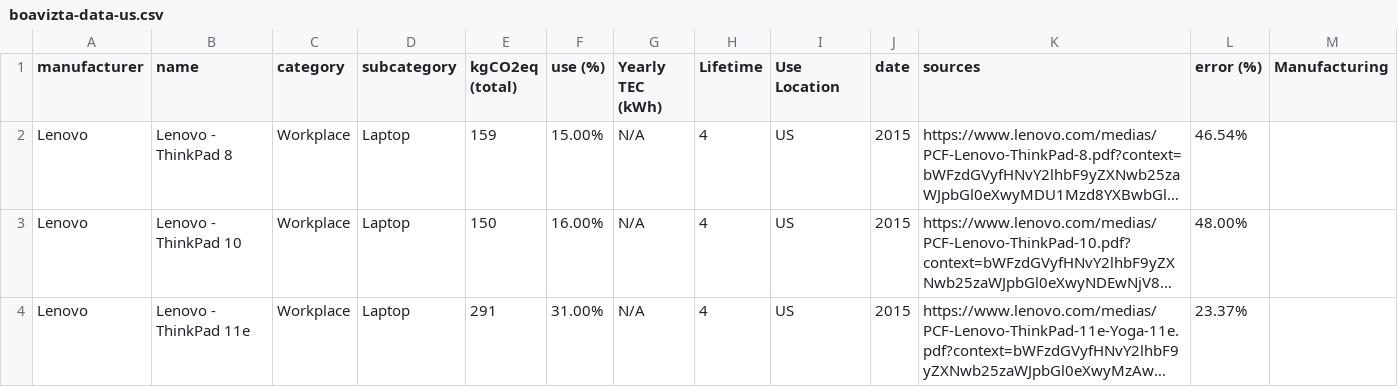
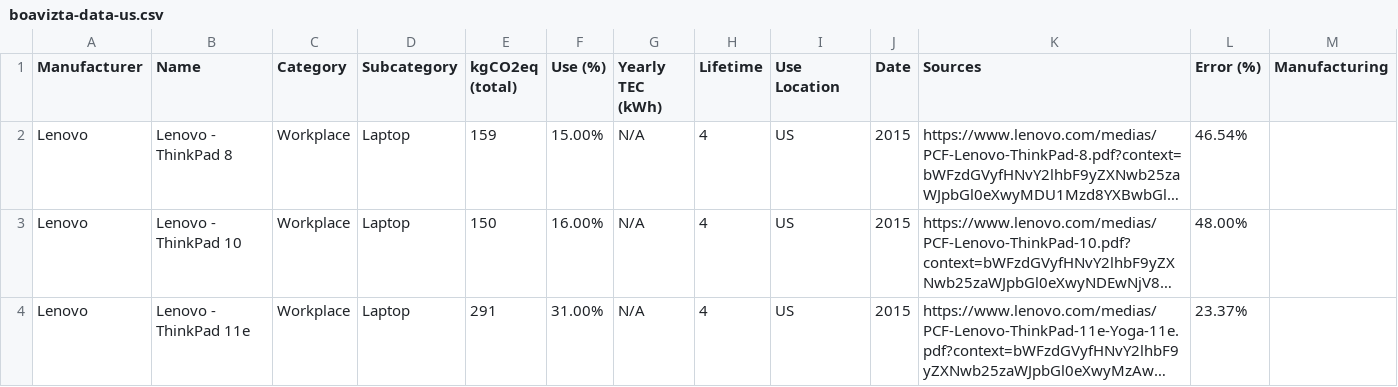
Before and after one commit to Boavizta/environmental-footprint-data, a CSV file: boavizta-data-us.csv, drawn as a sheet; only a part is shown; long unchanged cells end in …; the diff names each change by its address in the sheet, - before the commit and + after, or states it on an @@ line.

```diff
--- a/boavizta-data-us.csv
+++ b/boavizta-data-us.csv
-A1: manufacturer
+A1: Manufacturer
-B1: name
+B1: Name
-C1: category
+C1: Category
-D1: subcategory
+D1: Subcategory
-F1: use (%)
+F1: Use (%)
-J1: date
+J1: Date
-K1: sources
+K1: Sources
-L1: error (%)
+L1: Error (%)
```
Also changed, not shown: 1 other file.
